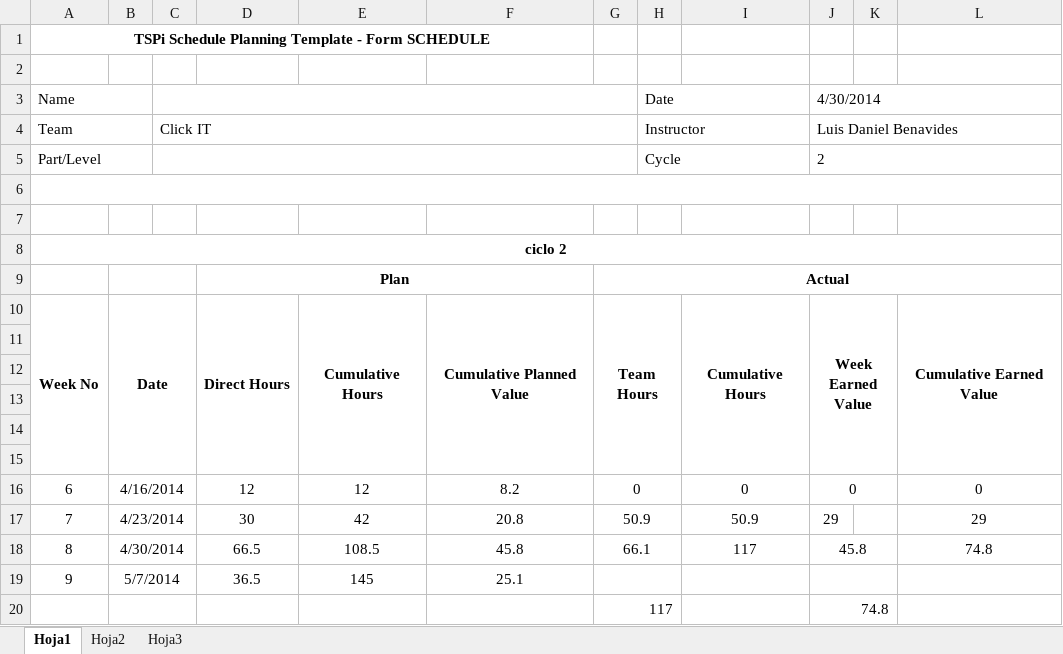
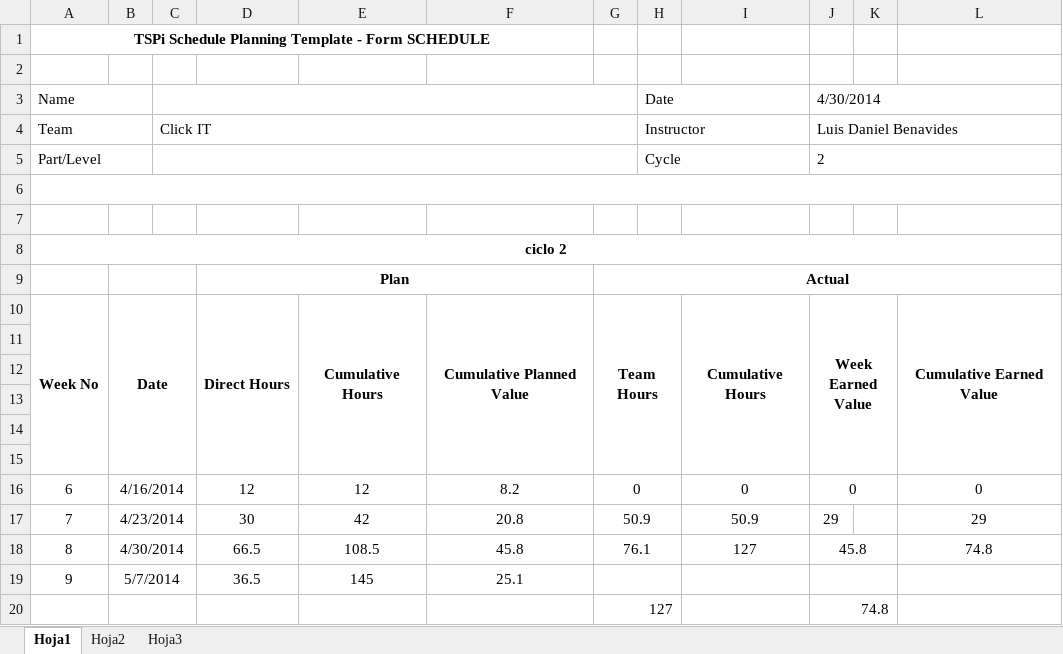
Before and after one commit to LayneGranados/tsp, an Excel workbook: NoteBook/summary/SCHEDULE_TEAM-CICLO2.xlsx, sheet Hoja1, drawn as a sheet; values as stored, in another font and other column widths than the file's, no borders; the diff names each change by its address in the sheet, - before the commit and + after, or states it on an @@ line.

```diff
--- a/NoteBook/summary/SCHEDULE_TEAM-CICLO2.xlsx (sheet Hoja1)
+++ b/NoteBook/summary/SCHEDULE_TEAM-CICLO2.xlsx (sheet Hoja1)
-G18: 66.1
+G18: 76.1
-I18: 117
+I18: 127
-G20: 117
+G20: 127
```
Also changed, not shown: NoteBook/task and schedule plans and actual/SCHEDULE_Fabian Becerra_Ciclo2.xlsx, NoteBook/task and schedule plans and actual/SCHEDULE_claudia - ciclo2.xlsx, 7 other files.
